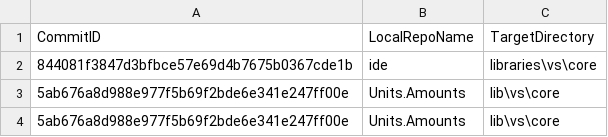
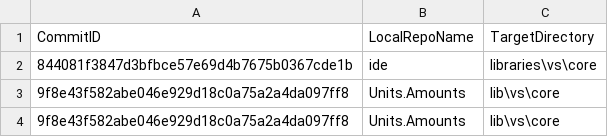
Before and after one commit to ATECoder/units-amounts, a CSV file: ExternalReposCommits.csv, drawn as a sheet.

```diff
--- a/ExternalReposCommits.csv
+++ b/ExternalReposCommits.csv
@@ -2,3 +2,3 @@ CommitID,LocalRepoName,TargetDirectory
 844081f3847d3bfbce57e69d4b7675b0367cde1b,ide,libraries\vs\core
-5ab676a8d988e977f5b69f2bde6e341e247ff00e,Units.Amounts,lib\vs\core
-5ab676a8d988e977f5b69f2bde6e341e247ff00e,Units.Amounts,lib\vs\core
+9f8e43f582abe046e929d18c0a75a2a4da097ff8,Units.Amounts,lib\vs\core
+9f8e43f582abe046e929d18c0a75a2a4da097ff8,Units.Amounts,lib\vs\core
```
Also changed, not shown: 4 other files.
